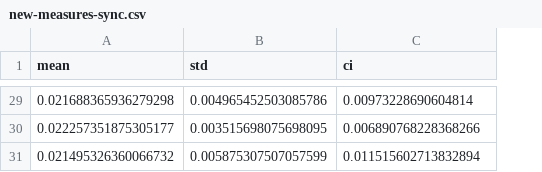
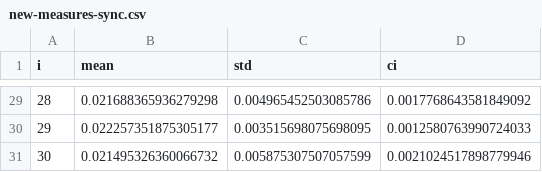
Before and after one commit to LucasMorettoSilva/mac0499, a CSV file: pingr/scripts/new-measures-sync.csv, drawn as a sheet; only a part is shown, gaps mark what is left out; addresses are those after the commit; the diff covers the shown part only; the diff names each change by its address in the sheet, - before the commit and + after, or states it on an @@ line.

```diff
--- a/pingr/scripts/new-measures-sync.csv
+++ b/pingr/scripts/new-measures-sync.csv
+column A (i), rows 29-31: 28 | 29 | 30
-D29 (ci): 0.00973228690604814
+D29 (ci): 0.0017768643581849092
-D30 (ci): 0.006890768228368266
+D30 (ci): 0.0012580763990724033
-D31 (ci): 0.011515602713832894
+D31 (ci): 0.0021024517898779946
```
Also changed, not shown: 27 edited cells elsewhere in this file, 3 other files.
